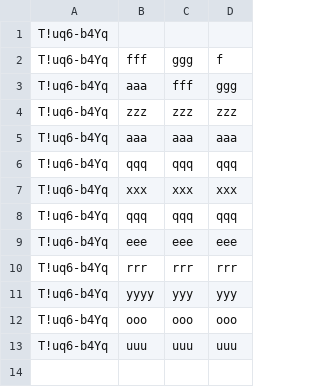
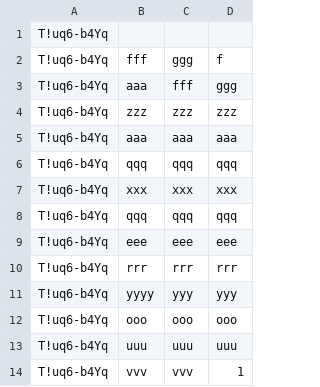
Before and after one commit to Skrol11/ERP-Skrol-members, a CSV file: ERP/model/crm/crm.csv, drawn as a sheet; the diff names each change by its address in the sheet, - before the commit and + after, or states it on an @@ line.

```diff
--- a/ERP/model/crm/crm.csv
+++ b/ERP/model/crm/crm.csv
+row 14: T!uq6-b4Yq | vvv | vvv | 1
```
Also changed, not shown: 3 other files.
